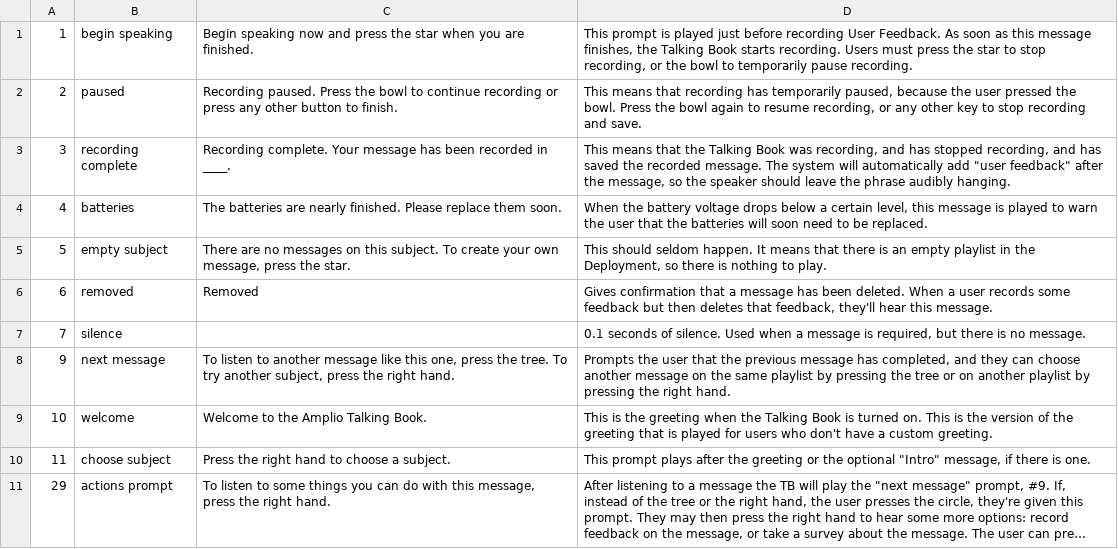
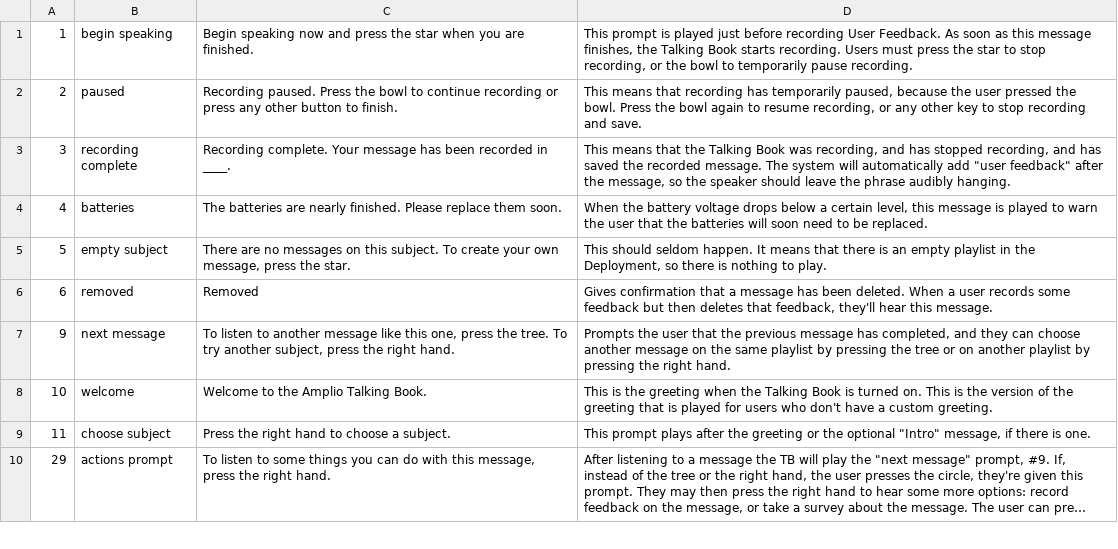
Before and after one commit to LiteracyBridge/acm, a CSV file: acm/src/main/resources/prompts_ex.csv, drawn as a sheet; only a part is shown; long unchanged cells end in ….

Commit message:
Don't prompt users for "7.a18" file (silence).
- The 7.a18 file (very short silence) is provided by the system. We shouldn't
  ask customers to provide it.

```diff
--- a/acm/src/main/resources/prompts_ex.csv
+++ b/acm/src/main/resources/prompts_ex.csv
@@ -6,3 +6,2 @@
 6,removed,Removed,"Gives confirmation that a message has been deleted. When a user records some feedback but then deletes that feedback, they'll hear this message."
-7,silence,,"0.1 seconds of silence. Used when a message is required, but there is no message."
 9,next message,"To listen to another message like this one, press the tree. To try another subject, press the right hand.","Prompts the user that the previous message has completed, and they can choose another message on the same playlist by pressing the tree or on another playlist by pressing the right hand."
```
Also changed, not shown: 2 other files.
